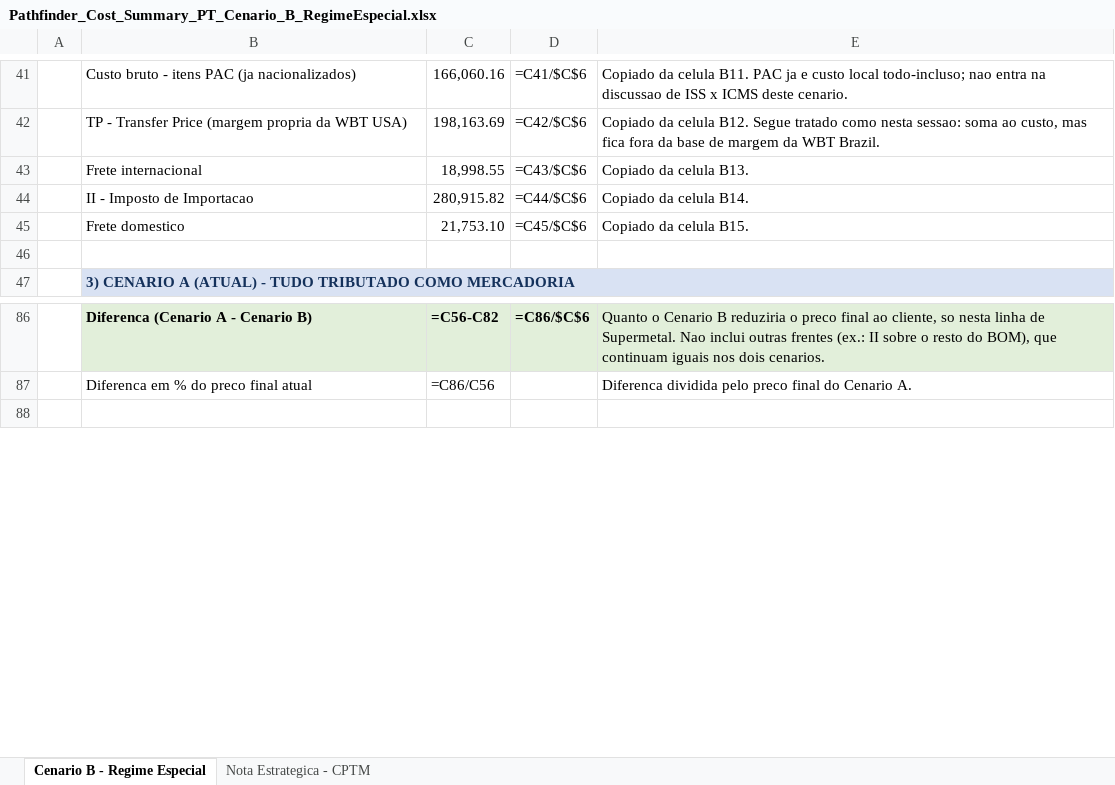
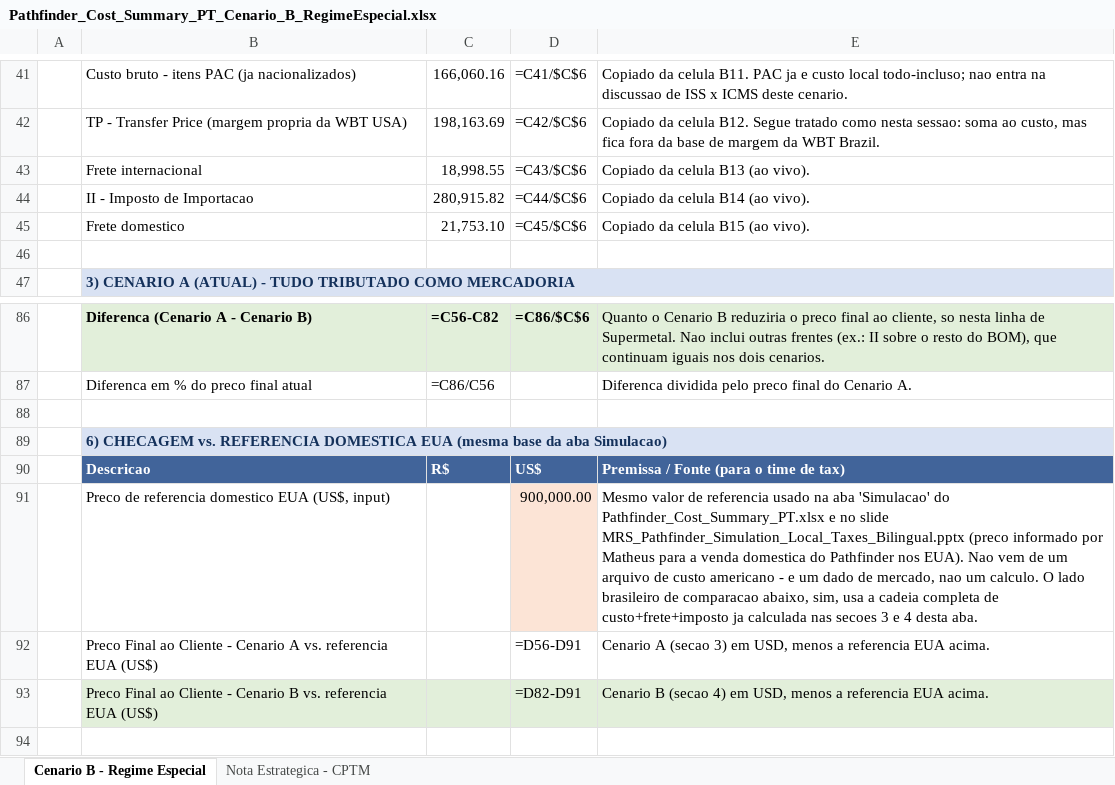
Before and after one commit to matheusazvoliveira-cmd/Preco_PAthfinder, an Excel workbook: Pathfinder_Cost_Summary_PT_Cenario_B_RegimeEspecial.xlsx, sheet Cenario B - Regime Especial, drawn as a sheet; only a part is shown, gaps mark what is left out; values as stored, in another font and other column widths than the file's, no borders; formulas without a stored value are shown as written; the diff names each change by its address in the sheet, - before the commit and + after, or states it on an @@ line.

Commit message:
Link Scenario B to the P&L tab live, add US reference gap check
- build_scenario_b.py now reads FX/TDM/PIS-COFINS/raw costs/TP/freight/II/
  Supermetal directly from Pathfinder_Cost_Summary_PT.xlsx's P&L sheet at
  generation time instead of hardcoded literals, so the two files can
  never silently drift apart the way the No_TP_Return exploration did.
- New section 6 in the Cenario B sheet: gap of both scenarios' Final
  Client Price (USD) against the same US$900k domestic reference used
  in the Simulacao tab and the local-taxes slide, with a Fonte note
  making clear that reference is a market input (not a US cost-build
  file) while the Brazilian side reuses the full cost+freight+tax chain
  already computed in sections 3-4 of this sheet.
- Verified: zero text-as-formula corruption; Cenario A US$1,405,909.27,
  Cenario B US$1,319,237.12, matching the independently recomputed values.

```diff
--- a/Pathfinder_Cost_Summary_PT_Cenario_B_RegimeEspecial.xlsx (sheet Cenario B - Regime Especial)
+++ b/Pathfinder_Cost_Summary_PT_Cenario_B_RegimeEspecial.xlsx (sheet Cenario B - Regime Especial)
-E43: Copiado da celula B13.
+E43: Copiado da celula B13 (ao vivo).
-E44: Copiado da celula B14.
+E44: Copiado da celula B14 (ao vivo).
-E45: Copiado da celula B15.
+E45: Copiado da celula B15 (ao vivo).
+row 88: (empty)
+row 89:  | 6) CHECAGEM vs. REFERENCIA DOMESTICA EUA (mesma base da aba Simulacao)
+row 90:  | Descricao | R$ | US$ | Premissa / Fonte (para o time de tax)
+row 91:  | Preco de referencia domestico EUA (US$, input) |  | 900,000.00 | Mesmo valor de referencia usado na aba 'Simulacao' do Pathfinder_Cost_Summary_PT.xlsx e no slide MRS_Pathfinder_Simulation_Local_Taxes_Bilingual.pptx (preco informado por Matheus para a venda domestica do Pathfinder nos EUA). Nao vem de um arquivo de custo americano - e um dado de mercado, nao um calculo. O lado brasileiro de comparacao abaixo, sim, usa a cadeia completa de custo+frete+imposto ja calculada nas secoes 3 e 4 desta aba.
+row 92:  | Preco Final ao Cliente - Cenario A vs. referencia EUA (US$) |  | =D56-D91 | Cenario A (secao 3) em USD, menos a referencia EUA acima.
+row 93:  | Preco Final ao Cliente - Cenario B vs. referencia EUA (US$) |  | =D82-D91 | Cenario B (secao 4) em USD, menos a referencia EUA acima.
```
Also changed, not shown: 1 other file.
